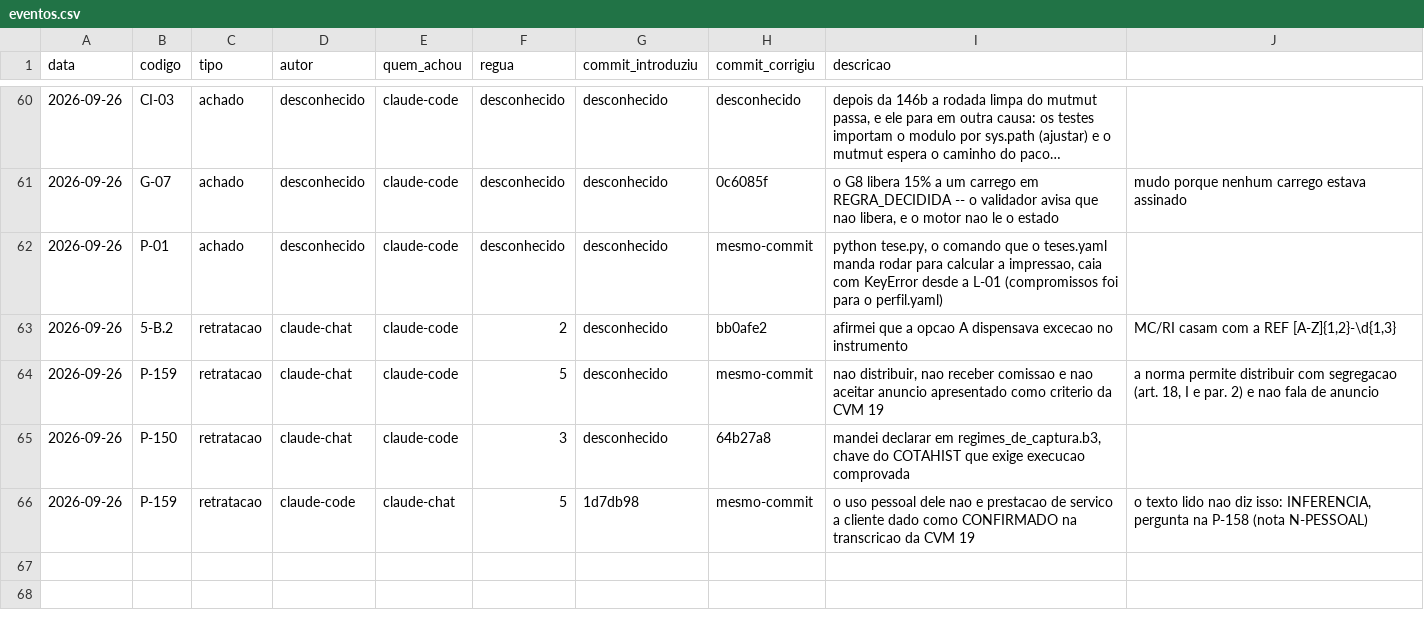
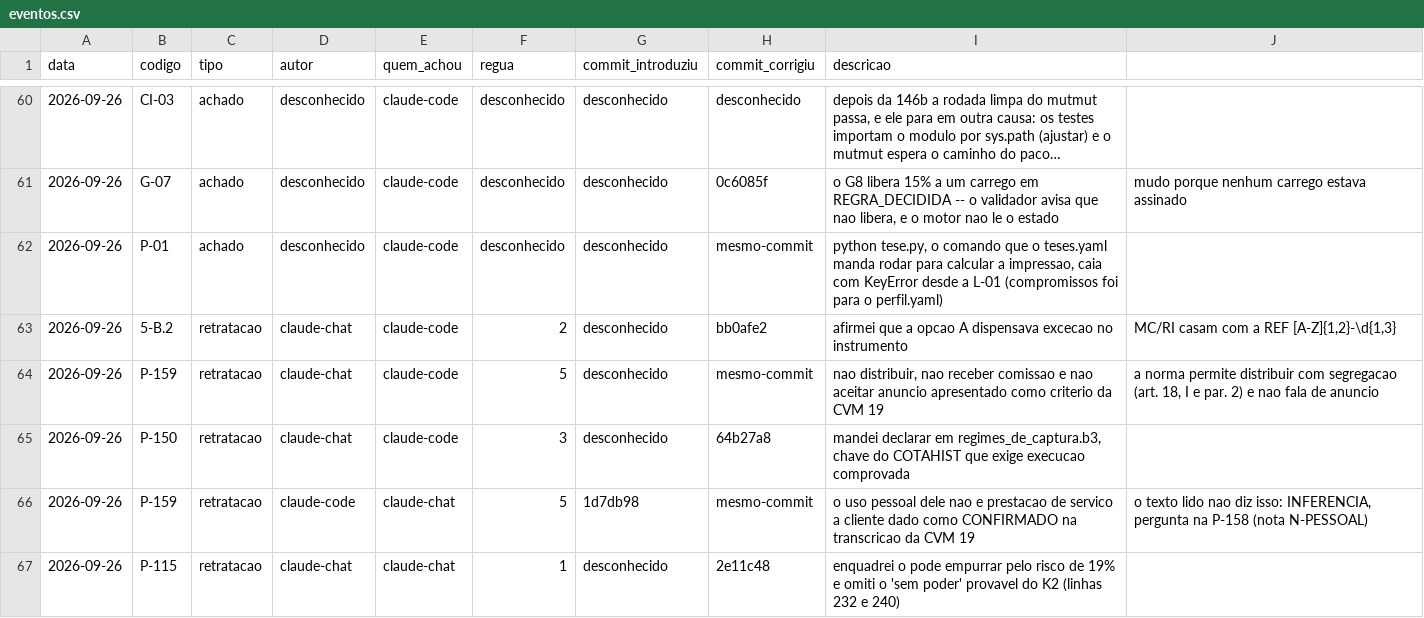
Before and after one commit to OsvaldoSantana/bastter, a CSV file: docs/metricas/eventos.csv, drawn as a sheet; only a part is shown, gaps mark what is left out; long unchanged cells end in ….

```diff
--- a/docs/metricas/eventos.csv
+++ b/docs/metricas/eventos.csv
@@ -66 +66,2 @@ data;codigo;tipo;autor;quem_achou;regua;commit_introduziu;commit_corrigiu;descri
 2026-09-26;P-159;retratacao;claude-code;claude-chat;5;1d7db98;mesmo-commit;"o uso pessoal dele nao e prestacao de servico a cliente" dado como CONFIRMADO na transcricao da CVM 19; o texto lido nao diz isso: INFERENCIA, pergunta na P-158 (nota N-PESSOAL)
+2026-09-26;P-115;retratacao;claude-chat;claude-chat;1;desconhecido;2e11c48;"enquadrei o pode empurrar pelo risco de 19% e omiti o 'sem poder' provavel do K2 (linhas 232 e 240)"
```
Also changed, not shown: 4 other files.
